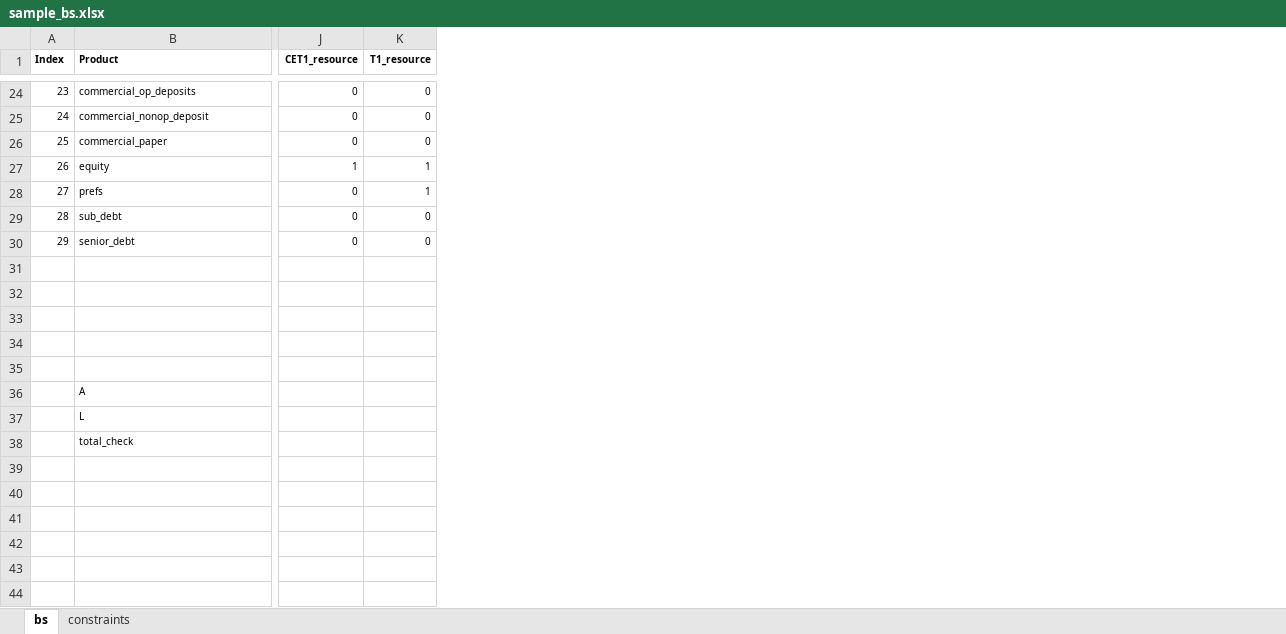
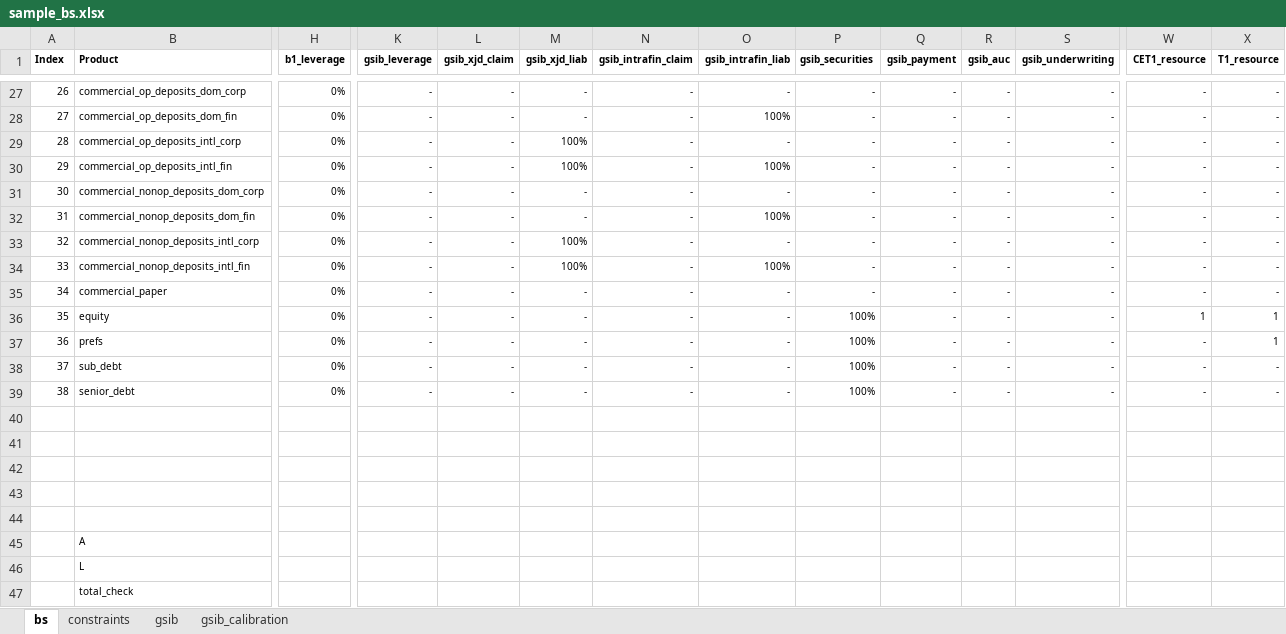
Before and after one commit to marvelje/bs_optimization, an Excel workbook: data/sample_bs.xlsx, sheet bs, drawn as a sheet; only a part is shown, gaps mark what is left out; values as stored, in another font and other column widths than the file's, no borders; removed rows and columns are numbered as before the commit, all else as after; rows hold the shown columns only; the diff covers the shown part only; the diff names each change by its address in the sheet, - before the commit and + after, or states it on an @@ line.

Commit message:
add leverage constraint / GSIB factors

```diff
--- a/data/sample_bs.xlsx (sheet bs)
+++ b/data/sample_bs.xlsx (sheet bs)
+sheet tab: gsib
+sheet tab: gsib_calibration
+column H (b1_leverage), row 27: 0%; rows 35-39: all 0%
+column K (gsib_leverage), row 27: -; rows 35-39: all -
+column L (gsib_xjd_claim), row 27: -; rows 35-39: all -
+column M (gsib_xjd_liab), row 27: -; rows 35-39: all -
+column N (gsib_intrafin_claim), row 27: -; rows 35-39: all -
+column O (gsib_intrafin_liab), row 27: -; rows 35-39: all -
+column P (gsib_securities), row 27: -; rows 35-39: - | 100% | 100% | 100% | 100%
+column Q (gsib_payment), row 27: -; rows 35-39: all -
+column R (gsib_auc), row 27: -; rows 35-39: all -
+column S (gsib_underwriting), row 27: -; rows 35-39: all -
@@ column A (Index) renumbered between rows 20 and 39 @@
-B27 (Product): commercial_op_deposits
+B27 (Product): commercial_op_deposits_dom_corp
-W27 (CET1_resource): 0
+W27 (CET1_resource): -
-X27 (T1_resource): 0
+X27 (T1_resource): -
-row 25: 24 | commercial_nonop_deposit | 0 | 0
+row 28: 27 | commercial_op_deposits_dom_fin | 0% | - | - | - | - | 100% | - | - | - | - | - | -
+row 29: 28 | commercial_op_deposits_intl_corp | 0% | - | - | 100% | - | - | - | - | - | - | - | -
+row 30: 29 | commercial_op_deposits_intl_fin | 0% | - | - | 100% | - | 100% | - | - | - | - | - | -
+row 31: 30 | commercial_nonop_deposits_dom_corp | 0% | - | - | - | - | - | - | - | - | - | - | -
+row 32: 31 | commercial_nonop_deposits_dom_fin | 0% | - | - | - | - | 100% | - | - | - | - | - | -
+row 33: 32 | commercial_nonop_deposits_intl_corp | 0% | - | - | 100% | - | - | - | - | - | - | - | -
+row 34: 33 | commercial_nonop_deposits_intl_fin | 0% | - | - | 100% | - | 100% | - | - | - | - | - | -
-W35 (CET1_resource): 0
+W35 (CET1_resource): -
-X35 (T1_resource): 0
+X35 (T1_resource): -
-W37:W39 (CET1_resource): 0
+W37:W39 (CET1_resource): -
-X38:X39 (T1_resource): 0
+X38:X39 (T1_resource): -
```
Also changed, not shown: 3 added rows, 3 added columns and 100 edited cells elsewhere in this sheet, sheet constraints, formulas that keep their value.
